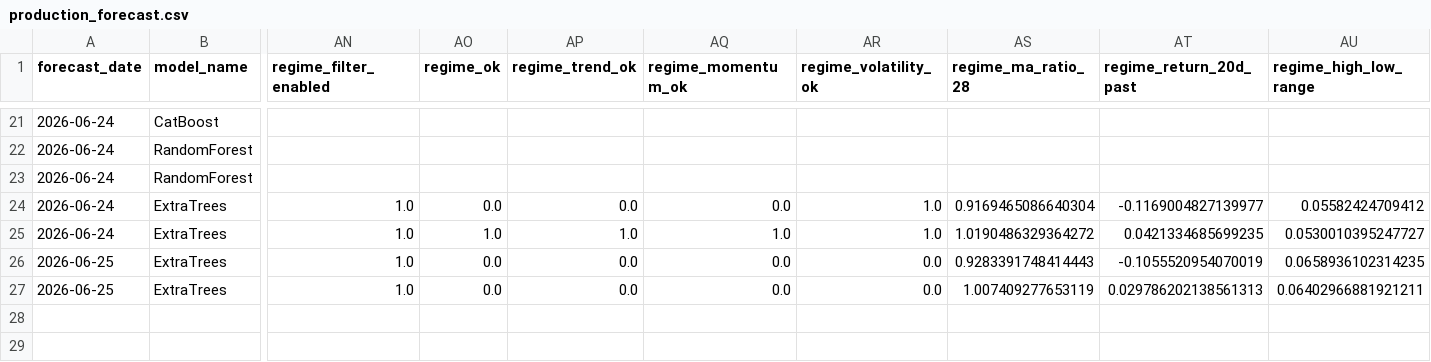
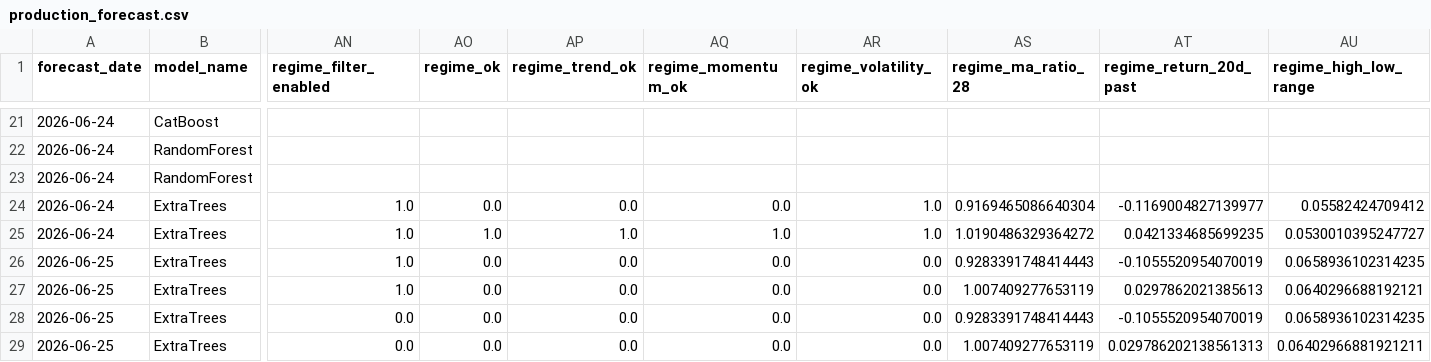
Before and after one commit to jushubr-dotcom/tqqq-sqqq-forecast, a CSV file: outputs/production_forecast.csv, drawn as a sheet; only a part is shown, gaps mark what is left out; addresses are those after the commit; rows hold the shown columns only; the diff names each change by its address in the sheet, - before the commit and + after, or states it on an @@ line.

```diff
--- a/outputs/production_forecast.csv
+++ b/outputs/production_forecast.csv
+row 27: 2026-06-25 | ExtraTrees | 1.0 | 0.0 | 0.0 | 0.0 | 0.0 | 1.007409277653119 | 0.0297862021385613 | 0.0640296688192121
+row 28: 2026-06-25 | ExtraTrees | 0.0 | 0.0 | 0.0 | 0.0 | 0.0 | 0.9283391748414443 | -0.1055520954070019 | 0.0658936102314235
-AN29 (regime_filter_enabled): 1.0
+AN29 (regime_filter_enabled): 0.0
```
